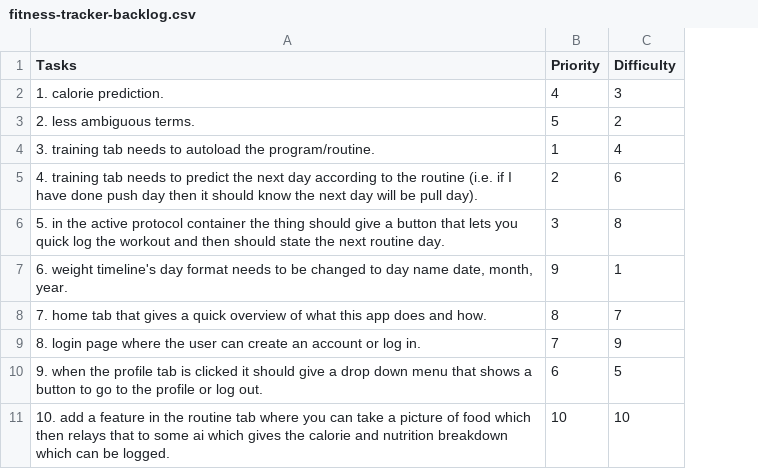
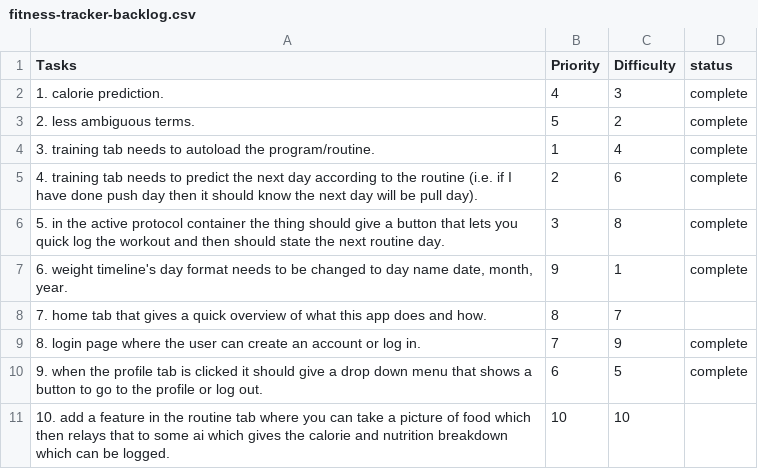
Before and after one commit to Seeb04/Fitness-Tracker, a CSV file: fitness-tracker-backlog.csv, drawn as a sheet; the diff names each change by its address in the sheet, - before the commit and + after, or states it on an @@ line.

```diff
--- a/fitness-tracker-backlog.csv
+++ b/fitness-tracker-backlog.csv
+column D (status), rows 2-10: complete | complete | complete | complete | complete | complete |  | complete | complete
```
Also changed, not shown: 1 other file.
